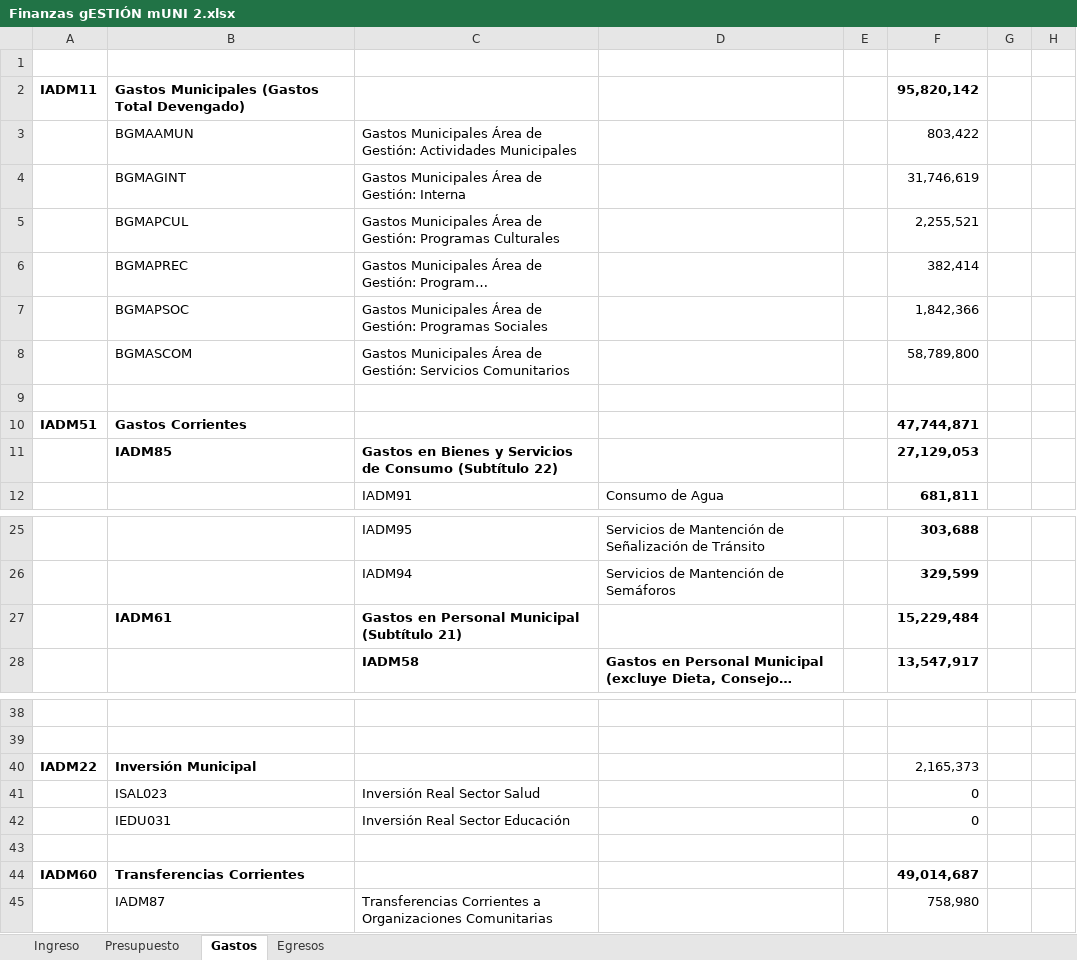
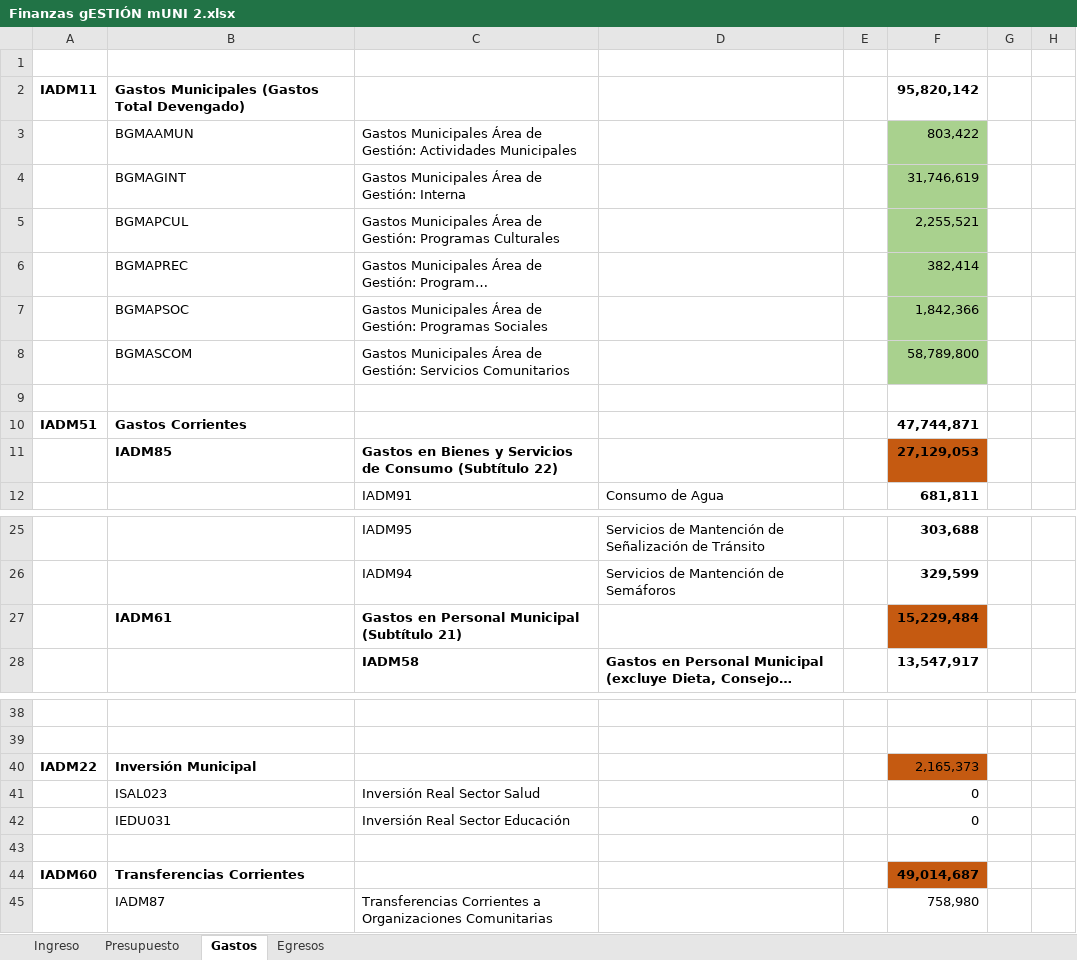
Before and after one commit to Sud-Austral/DATA-MUNI, an Excel workbook: Finanzas gESTIÓN mUNI 2.xlsx, sheet Gastos, drawn as a sheet; only a part is shown, gaps mark what is left out; long unchanged cells end in …; values as stored, in another font and other column widths than the file's, no borders; the diff names each change by its address in the sheet, - before the commit and + after, or states it on an @@ line.

```diff
--- a/Finanzas gESTIÓN mUNI 2.xlsx (sheet Gastos)
+++ b/Finanzas gESTIÓN mUNI 2.xlsx (sheet Gastos)
-F3:F8 fill: none
+F3:F8 fill: #A9D18E
-F11 fill: none
+F11 fill: #C55A11
-F27 fill: none
+F27 fill: #C55A11
-F40 fill: none
+F40 fill: #C55A11
-F44 fill: none
+F44 fill: #C55A11
```
Also changed, not shown: 2 other files.
